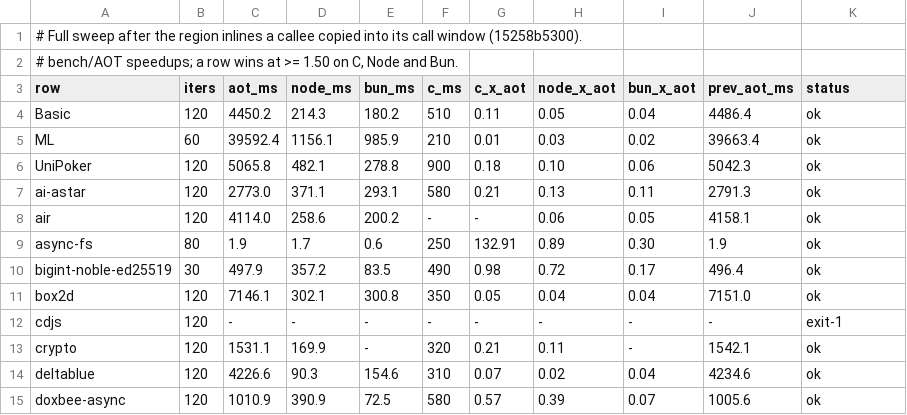
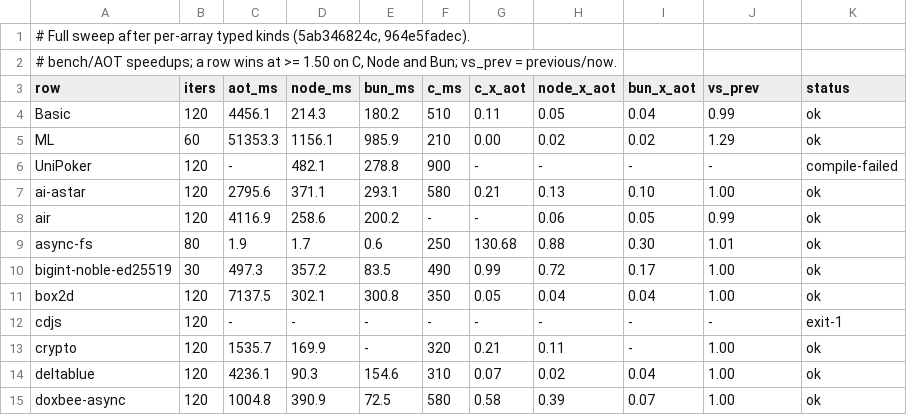
Before and after one commit to butaji/quench, a TSV file: research/aot/arm64/rows.tsv, drawn as a sheet; only a part is shown; the diff covers the shown part only.

```diff
--- a/research/aot/arm64/rows.tsv
+++ b/research/aot/arm64/rows.tsv
@@ -1,15 +1,15 @@
-# Full sweep after the region inlines a callee copied into its call window (15258b5300).
-# bench/AOT speedups; a row wins at >= 1.50 on C, Node and Bun.
-row	iters	aot_ms	node_ms	bun_ms	c_ms	c_x_aot	node_x_aot	bun_x_aot	prev_aot_ms	status
-Basic	120	4450.2	214.3	180.2	510	0.11	0.05	0.04	4486.4	ok
-ML	60	39592.4	1156.1	985.9	210	0.01	0.03	0.02	39663.4	ok
-UniPoker	120	5065.8	482.1	278.8	900	0.18	0.10	0.06	5042.3	ok
-ai-astar	120	2773.0	371.1	293.1	580	0.21	0.13	0.11	2791.3	ok
-air	120	4114.0	258.6	200.2	-	-	0.06	0.05	4158.1	ok
-async-fs	80	1.9	1.7	0.6	250	132.91	0.89	0.30	1.9	ok
-bigint-noble-ed25519	30	497.9	357.2	83.5	490	0.98	0.72	0.17	496.4	ok
-box2d	120	7146.1	302.1	300.8	350	0.05	0.04	0.04	7151.0	ok
+# Full sweep after per-array typed kinds (5ab346824c, 964e5fadec).
+# bench/AOT speedups; a row wins at >= 1.50 on C, Node and Bun; vs_prev = previous/now.
+row	iters	aot_ms	node_ms	bun_ms	c_ms	c_x_aot	node_x_aot	bun_x_aot	vs_prev	status
+Basic	120	4456.1	214.3	180.2	510	0.11	0.05	0.04	0.99	ok
+ML	60	51353.3	1156.1	985.9	210	0.00	0.02	0.02	1.29	ok
+UniPoker	120	-	482.1	278.8	900	-	-	-	-	compile-failed
+ai-astar	120	2795.6	371.1	293.1	580	0.21	0.13	0.10	1.00	ok
+air	120	4116.9	258.6	200.2	-	-	0.06	0.05	0.99	ok
+async-fs	80	1.9	1.7	0.6	250	130.68	0.88	0.30	1.01	ok
+bigint-noble-ed25519	30	497.3	357.2	83.5	490	0.99	0.72	0.17	1.00	ok
+box2d	120	7137.5	302.1	300.8	350	0.05	0.04	0.04	1.00	ok
 cdjs	120	-	-	-	-	-	-	-	-	exit-1
-crypto	120	1531.1	169.9	-	320	0.21	0.11	-	1542.1	ok
-deltablue	120	4226.6	90.3	154.6	310	0.07	0.02	0.04	4234.6	ok
-doxbee-async	120	1010.9	390.9	72.5	580	0.57	0.39	0.07	1005.6	ok
+crypto	120	1535.7	169.9	-	320	0.21	0.11	-	1.00	ok
+deltablue	120	4236.1	90.3	154.6	310	0.07	0.02	0.04	1.00	ok
+doxbee-async	120	1004.8	390.9	72.5	580	0.58	0.39	0.07	1.00	ok
```
Also changed, not shown: 53 edited cells elsewhere in this file, research/aot/arm64/aot-lane-bodies.tsv.
